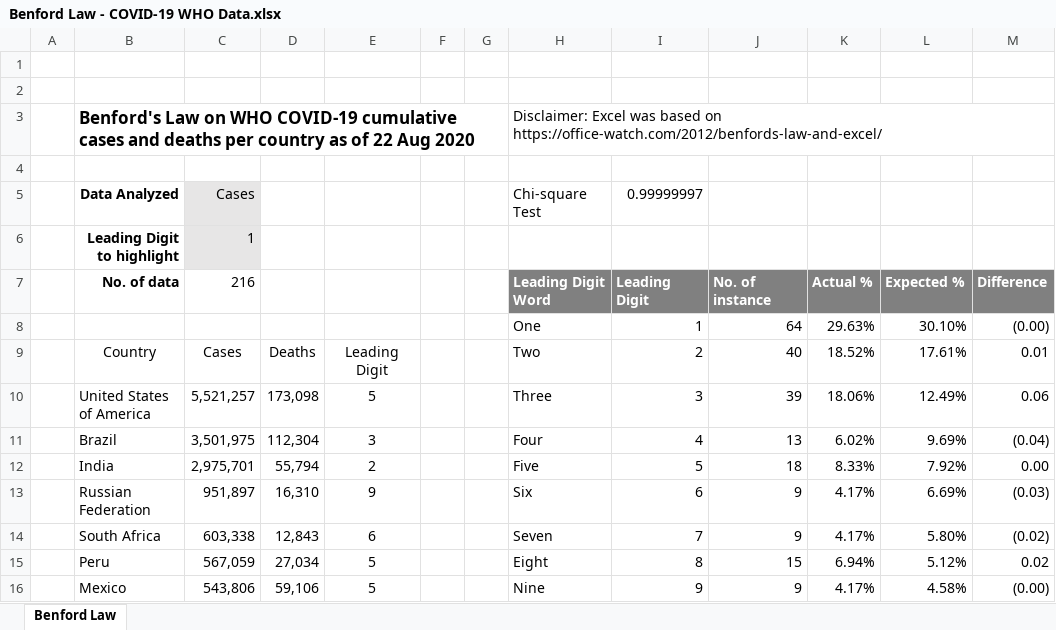
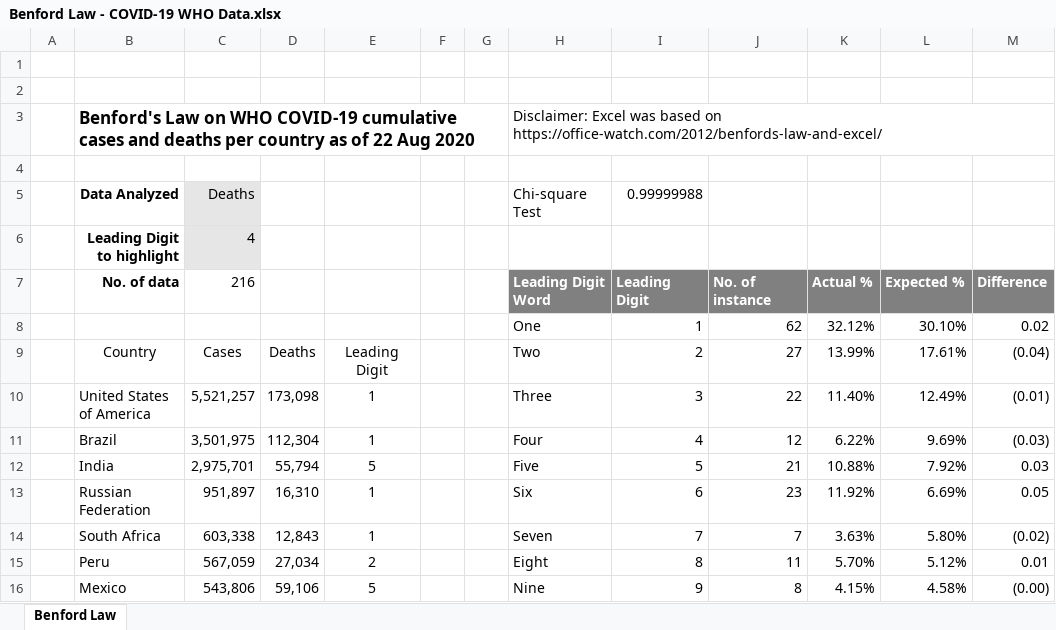
Before and after one commit to washingtonalto/excel, an Excel workbook: benfords_law/Benford Law - COVID-19 WHO Data.xlsx, sheet Benford Law, drawn as a sheet; only a part is shown; values as stored, in another font and other column widths than the file's, no borders; charts and pictures and conditional formats and table styles not drawn; the diff covers the shown part only; the diff names each change by its address in the sheet, - before the commit and + after, or states it on an @@ line.

```diff
--- a/benfords_law/Benford Law - COVID-19 WHO Data.xlsx (sheet Benford Law)
+++ b/benfords_law/Benford Law - COVID-19 WHO Data.xlsx (sheet Benford Law)
-C5: Cases
+C5: Deaths
-I5: 0.99999997
+I5: 0.99999988
-C6 (Deaths): 1
+C6 (Deaths): 4
-J8: 64
+J8: 62
-K8: 29.63%
+K8: 32.12%
-M8: (0.00)
+M8: 0.02
-J9: 40
+J9: 27
-K9: 18.52%
+K9: 13.99%
-M9: 0.01
+M9: (0.04)
-E10: 5
+E10: 1
-J10: 39
+J10: 22
-K10: 18.06%
+K10: 11.40%
-M10: 0.06
+M10: (0.01)
-E11: 3
+E11: 1
-J11: 13
+J11: 12
-K11: 6.02%
+K11: 6.22%
-M11: (0.04)
+M11: (0.03)
-E12: 2
+E12: 5
-J12: 18
+J12: 21
-K12: 8.33%
+K12: 10.88%
-M12: 0.00
+M12: 0.03
-E13: 9
+E13: 1
-J13: 9
+J13: 23
-K13: 4.17%
+K13: 11.92%
-M13: (0.03)
+M13: 0.05
-E14: 6
+E14: 1
-J14: 9
+J14: 7
-K14: 4.17%
+K14: 3.63%
-E15: 5
+E15: 2
-J15: 15
+J15: 11
-K15: 6.94%
+K15: 5.70%
-M15: 0.02
+M15: 0.01
-J16: 9
+J16: 8
-K16: 4.17%
+K16: 4.15%
```
Also changed, not shown: 185 edited cells elsewhere in this sheet, charts or pictures, 11 other files.
